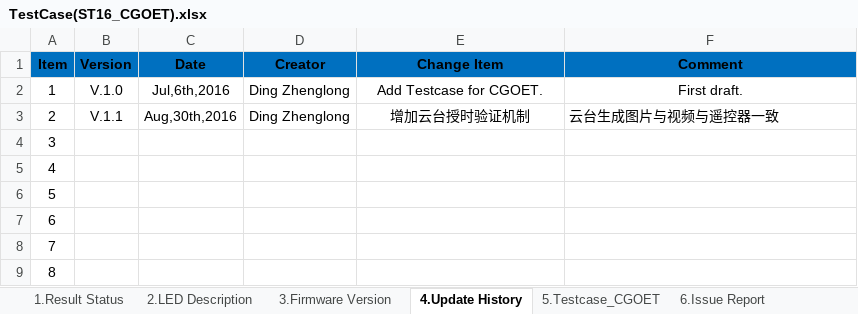
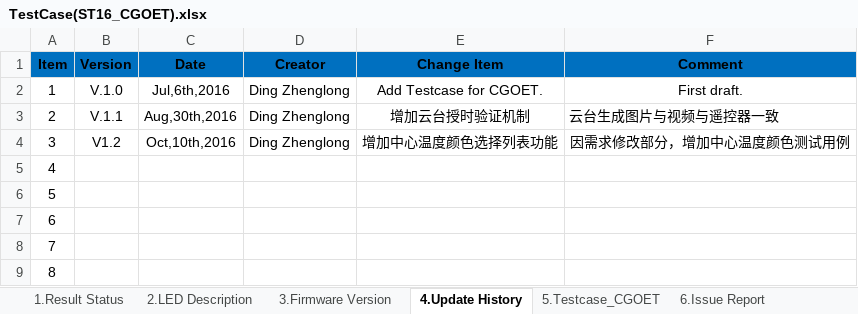
Before and after one commit to zallerting0613/YuneecDev, an Excel workbook: 1.TestCase[SW]/TestCase(ST16_CGOET).xlsx, sheet 4.Update History, drawn as a sheet; values as stored, in another font and other column widths than the file's, no borders; the diff names each change by its address in the sheet, - before the commit and + after, or states it on an @@ line.

Commit message:
Changes as below: 1.因需求有变化，修改部分早期测试用例； 2.增加中心温度颜色测试用例；

```diff
--- a/1.TestCase[SW]/TestCase(ST16_CGOET).xlsx (sheet 4.Update History)
+++ b/1.TestCase[SW]/TestCase(ST16_CGOET).xlsx (sheet 4.Update History)
-B4 (Version): (empty)
+B4 (Version): V1.2
-C4 (Date): (empty)
+C4 (Date): Oct,10th,2016
-D4 (Creator): (empty)
+D4 (Creator): Ding Zhenglong
-E4 (Change Item): (empty)
+E4 (Change Item): 增加中心温度颜色选择列表功能
-F4 (Comment): (empty)
+F4 (Comment): 因需求修改部分，增加中心温度颜色测试用例
```
Also changed, not shown: sheet 5.Testcase_CGOET.
